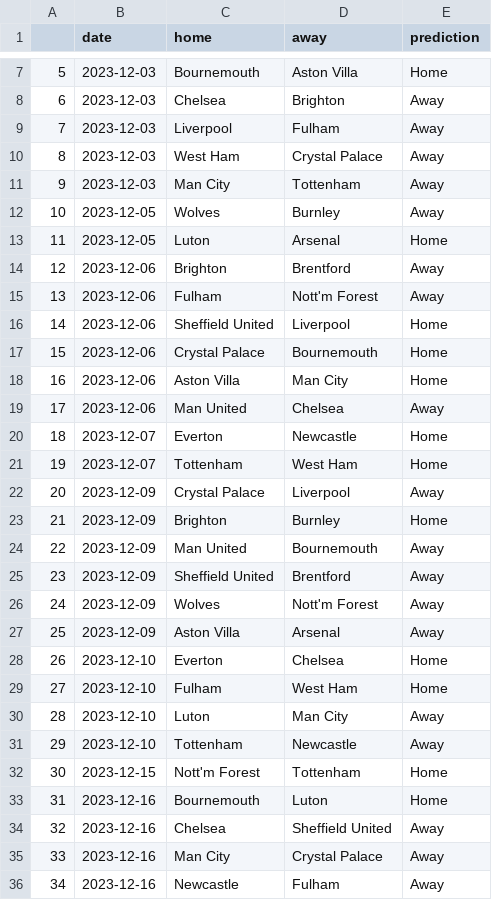
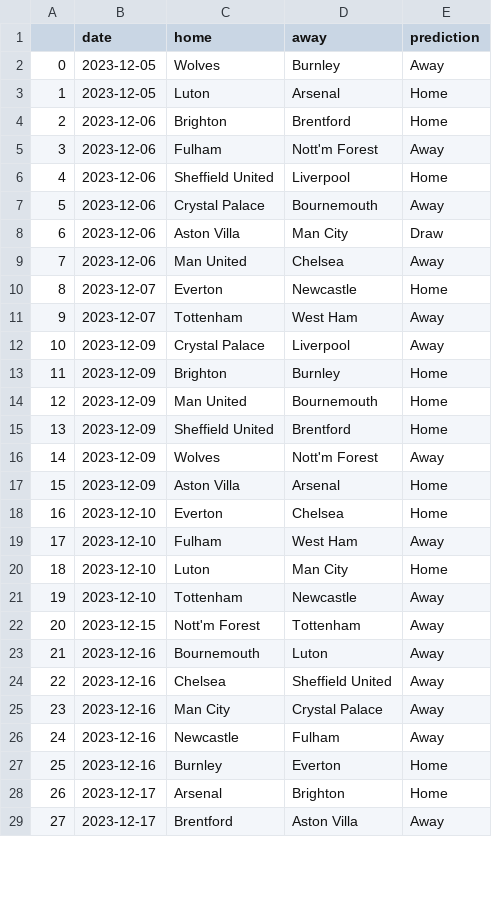
Before and after one commit to AndresNavarrete/football_predictor, a CSV file: data/ml/predictions.csv, drawn as a sheet; only a part is shown, gaps mark what is left out; the shorter side is filled out with more unchanged rows; removed rows and columns are numbered as before the commit, all else as after; the diff covers the shown part only; the diff names each change by its address in the sheet, - before the commit and + after, or states it on an @@ line.

Commit message:
Auto commit: Update predictions

```diff
--- a/data/ml/predictions.csv
+++ b/data/ml/predictions.csv
-row 7: 5 | 2023-12-03 | Bournemouth | Aston Villa | Home
-row 8: 6 | 2023-12-03 | Chelsea | Brighton | Away
-row 9: 7 | 2023-12-03 | Liverpool | Fulham | Away
-row 10: 8 | 2023-12-03 | West Ham | Crystal Palace | Away
-row 11: 9 | 2023-12-03 | Man City | Tottenham | Away
@@ column A renumbered from row 2 down @@
-E4 (prediction): Away
+E4 (prediction): Home
-E7 (prediction): Home
+E7 (prediction): Away
-E8 (prediction): Home
+E8 (prediction): Draw
-E11 (prediction): Home
+E11 (prediction): Away
-E14:E15 (prediction): Away
+E14:E15 (prediction): Home
-E17 (prediction): Away
+E17 (prediction): Home
-E19 (prediction): Home
+E19 (prediction): Away
-E20 (prediction): Away
+E20 (prediction): Home
-E22:E23 (prediction): Home
+E22:E23 (prediction): Away
```
Also changed, not shown: 5 removed rows and 109 edited cells elsewhere in this file, data/forecast/current_standings.csv, data/forecast/standings.csv, 2 other files.
